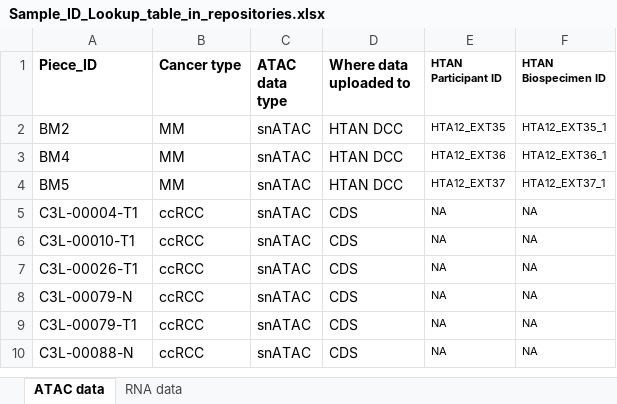
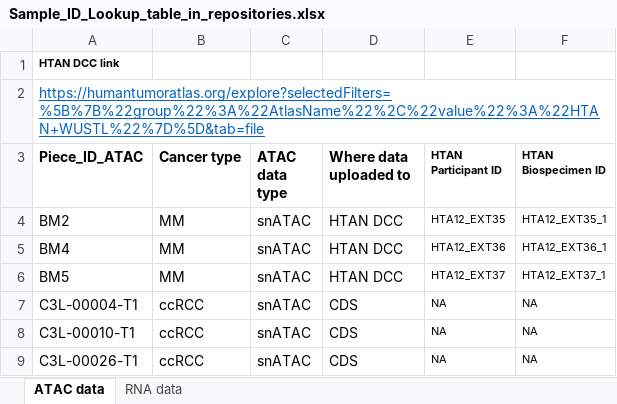
Before and after one commit to ding-lab/PanCan_snATAC_publication, an Excel workbook: Sample_ID_Lookup_table_in_repositories.xlsx, sheet ATAC data, drawn as a sheet; only a part is shown; the shorter side is filled out with more unchanged rows; values as stored, in another font and other column widths than the file's, no borders; addresses are those after the commit; the diff names each change by its address in the sheet, - before the commit and + after, or states it on an @@ line.

Commit message:
Add files via upload
Added link to HTAN DCC

```diff
--- a/Sample_ID_Lookup_table_in_repositories.xlsx (sheet ATAC data)
+++ b/Sample_ID_Lookup_table_in_repositories.xlsx (sheet ATAC data)
+row 1: HTAN DCC link
+row 2: https://humantumoratlas.org/explore?selectedFilters=%5B%7B%22group%22%3A%22AtlasName%22%2C%22value%22%3A%22HTAN+WUSTL%22%7D%5D&tab=file
-A3: Piece_ID
+A3: Piece_ID_ATAC
```
